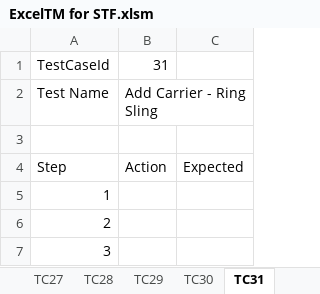
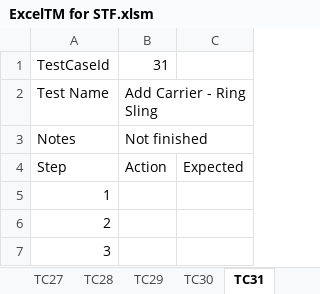
Before and after one commit to UlrichFreiberg/WrapTrack.Stf, an Excel workbook: Doc/ExcelTM for STF.xlsm, sheet TC31, drawn as a sheet; values as stored, in another font and other column widths than the file's, no borders; the diff names each change by its address in the sheet, - before the commit and + after, or states it on an @@ line.

```diff
--- a/Doc/ExcelTM for STF.xlsm (sheet TC31)
+++ b/Doc/ExcelTM for STF.xlsm (sheet TC31)
-row 3: (empty)
+row 3: Notes | Not finished
```
Also changed, not shown: sheet Suite, sheet TC29, sheet TC27, sheet TC10, sheet TC17, sheet TC19, 9 more sheets, charts or pictures, 1 other file.
